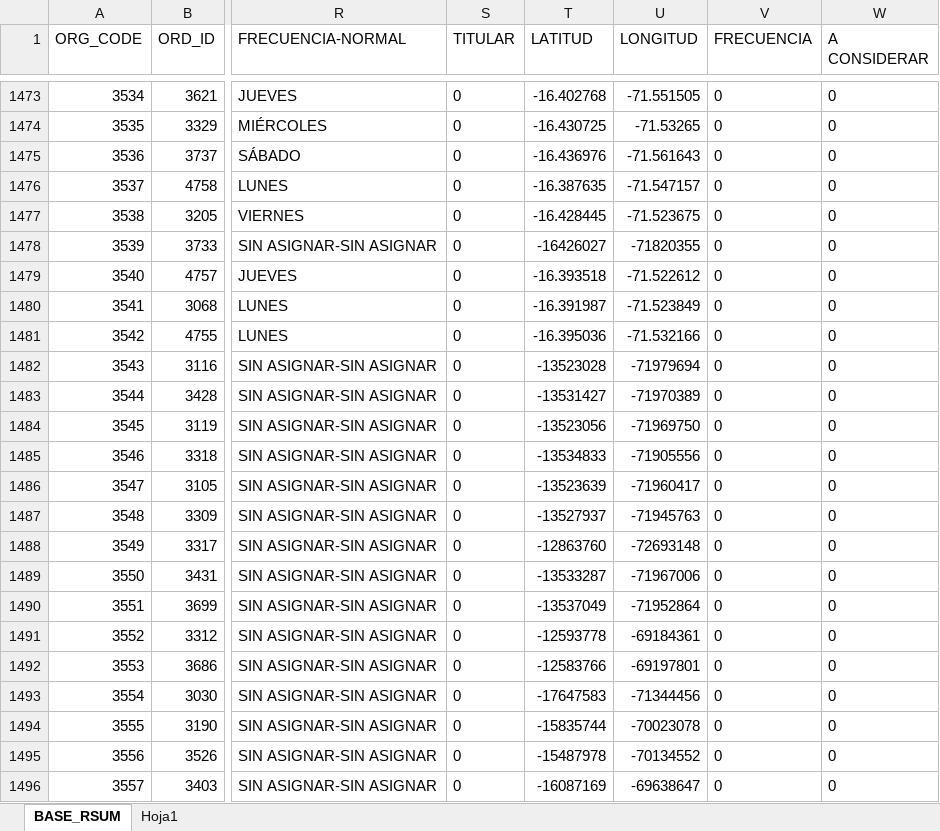
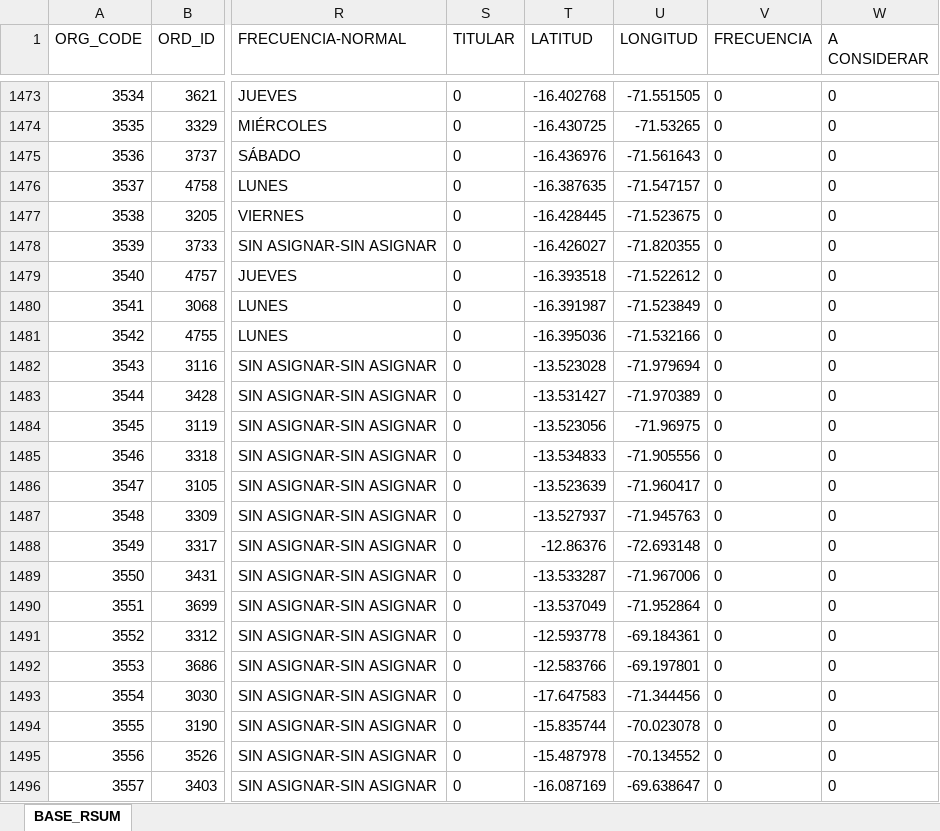
Before and after one commit to Leonardow33/MAPA_RC_INTERACTIVO, an Excel workbook: BASE_PARA MAPAS.xlsx, sheet BASE_RSUM, drawn as a sheet; only a part is shown, gaps mark what is left out; values as stored, in another font and other column widths than the file's, no borders; table styles not drawn; the diff covers the shown part only; the diff names each change by its address in the sheet, - before the commit and + after, or states it on an @@ line.

```diff
--- a/BASE_PARA MAPAS.xlsx (sheet BASE_RSUM)
+++ b/BASE_PARA MAPAS.xlsx (sheet BASE_RSUM)
@@ sheet tab hidden: Hoja1 @@
-T1478 (LATITUD): -16426027
+T1478 (LATITUD): -16.426027
-U1478 (LONGITUD): -71820355
+U1478 (LONGITUD): -71.820355
-T1482 (LATITUD): -13523028
+T1482 (LATITUD): -13.523028
-U1482 (LONGITUD): -71979694
+U1482 (LONGITUD): -71.979694
-T1483 (LATITUD): -13531427
+T1483 (LATITUD): -13.531427
-U1483 (LONGITUD): -71970389
+U1483 (LONGITUD): -71.970389
-T1484 (LATITUD): -13523056
+T1484 (LATITUD): -13.523056
-U1484 (LONGITUD): -71969750
+U1484 (LONGITUD): -71.96975
-T1485 (LATITUD): -13534833
+T1485 (LATITUD): -13.534833
-U1485 (LONGITUD): -71905556
+U1485 (LONGITUD): -71.905556
-T1486 (LATITUD): -13523639
+T1486 (LATITUD): -13.523639
-U1486 (LONGITUD): -71960417
+U1486 (LONGITUD): -71.960417
-T1487 (LATITUD): -13527937
+T1487 (LATITUD): -13.527937
-U1487 (LONGITUD): -71945763
+U1487 (LONGITUD): -71.945763
-T1488 (LATITUD): -12863760
+T1488 (LATITUD): -12.86376
-U1488 (LONGITUD): -72693148
+U1488 (LONGITUD): -72.693148
-T1489 (LATITUD): -13533287
+T1489 (LATITUD): -13.533287
-U1489 (LONGITUD): -71967006
+U1489 (LONGITUD): -71.967006
-T1490 (LATITUD): -13537049
+T1490 (LATITUD): -13.537049
-U1490 (LONGITUD): -71952864
+U1490 (LONGITUD): -71.952864
-T1491 (LATITUD): -12593778
+T1491 (LATITUD): -12.593778
-U1491 (LONGITUD): -69184361
+U1491 (LONGITUD): -69.184361
-T1492 (LATITUD): -12583766
+T1492 (LATITUD): -12.583766
-U1492 (LONGITUD): -69197801
+U1492 (LONGITUD): -69.197801
-T1493 (LATITUD): -17647583
+T1493 (LATITUD): -17.647583
-U1493 (LONGITUD): -71344456
+U1493 (LONGITUD): -71.344456
-T1494 (LATITUD): -15835744
+T1494 (LATITUD): -15.835744
-U1494 (LONGITUD): -70023078
+U1494 (LONGITUD): -70.023078
-T1495 (LATITUD): -15487978
+T1495 (LATITUD): -15.487978
-U1495 (LONGITUD): -70134552
+U1495 (LONGITUD): -70.134552
-T1496 (LATITUD): -16087169
+T1496 (LATITUD): -16.087169
-U1496 (LONGITUD): -69638647
+U1496 (LONGITUD): -69.638647
```
Also changed, not shown: 850 edited cells elsewhere in this sheet, 4 other files.
